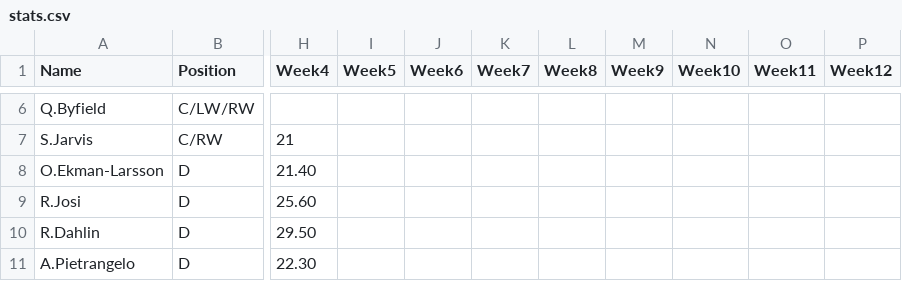
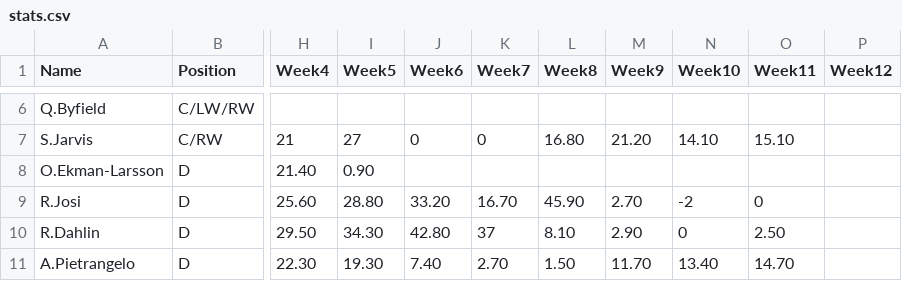
Before and after one commit to carsonbennett1/Hockey-Fantasy, a CSV file: stats.csv, drawn as a sheet; only a part is shown, gaps mark what is left out; the diff covers the shown part only; the diff names each change by its address in the sheet, - before the commit and + after, or states it on an @@ line.

```diff
--- a/stats.csv
+++ b/stats.csv
-I7 (Week5): (empty)
+I7 (Week5): 27
-J7 (Week6): (empty)
+J7 (Week6): 0
-K7 (Week7): (empty)
+K7 (Week7): 0
-L7 (Week8): (empty)
+L7 (Week8): 16.80
-M7 (Week9): (empty)
+M7 (Week9): 21.20
-N7 (Week10): (empty)
+N7 (Week10): 14.10
-O7 (Week11): (empty)
+O7 (Week11): 15.10
-I8 (Week5): (empty)
+I8 (Week5): 0.90
-I9 (Week5): (empty)
+I9 (Week5): 28.80
-J9 (Week6): (empty)
+J9 (Week6): 33.20
-K9 (Week7): (empty)
+K9 (Week7): 16.70
-L9 (Week8): (empty)
+L9 (Week8): 45.90
-M9 (Week9): (empty)
+M9 (Week9): 2.70
-N9 (Week10): (empty)
+N9 (Week10): -2
-O9 (Week11): (empty)
+O9 (Week11): 0
-I10 (Week5): (empty)
+I10 (Week5): 34.30
-J10 (Week6): (empty)
+J10 (Week6): 42.80
-K10 (Week7): (empty)
+K10 (Week7): 37
-L10 (Week8): (empty)
+L10 (Week8): 8.10
-M10 (Week9): (empty)
+M10 (Week9): 2.90
-N10 (Week10): (empty)
+N10 (Week10): 0
-O10 (Week11): (empty)
+O10 (Week11): 2.50
-I11 (Week5): (empty)
+I11 (Week5): 19.30
-J11 (Week6): (empty)
+J11 (Week6): 7.40
-K11 (Week7): (empty)
+K11 (Week7): 2.70
-L11 (Week8): (empty)
+L11 (Week8): 1.50
-M11 (Week9): (empty)
+M11 (Week9): 11.70
-N11 (Week10): (empty)
+N11 (Week10): 13.40
-O11 (Week11): (empty)
+O11 (Week11): 14.70
```
Also changed, not shown: 5 added rows and 93 edited cells elsewhere in this file, 1 other file.
